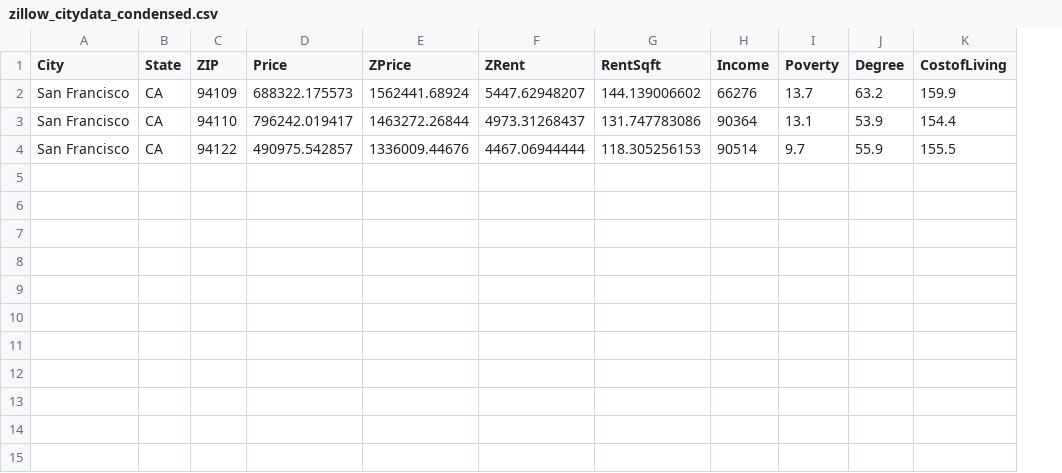
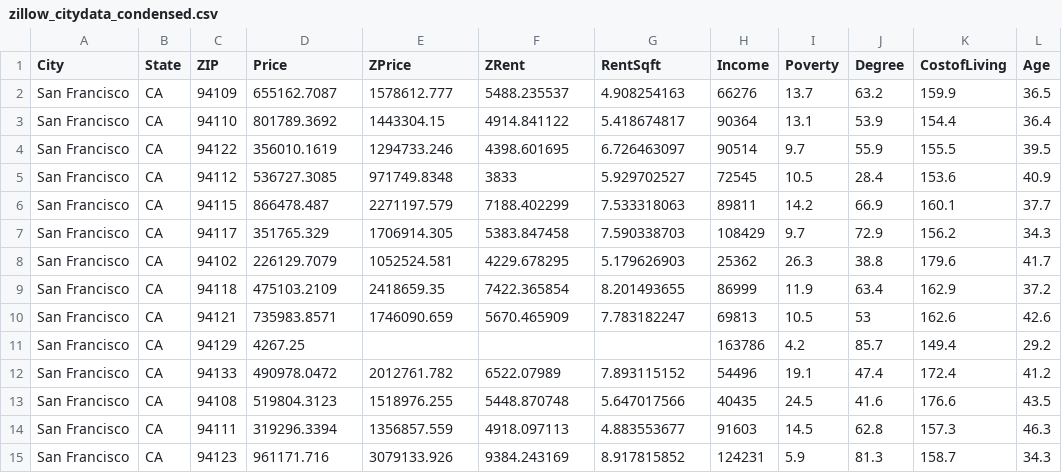
Before and after one commit to cmchu/SFpal, a CSV file: data/raw_data/zillow_citydata_condensed.csv, drawn as a sheet; the diff names each change by its address in the sheet, - before the commit and + after, or states it on an @@ line.

Commit message:
update zillow and city data

```diff
--- a/data/raw_data/zillow_citydata_condensed.csv
+++ b/data/raw_data/zillow_citydata_condensed.csv
+column L (Age), rows 2-4: 36.5 | 36.4 | 39.5
-D2 (Price): 688322.175573
+D2 (Price): 655162.7087
-E2 (ZPrice): 1562441.68924
+E2 (ZPrice): 1578612.777
-F2 (ZRent): 5447.62948207
+F2 (ZRent): 5488.235537
-G2 (RentSqft): 144.139006602
+G2 (RentSqft): 4.908254163
-D3 (Price): 796242.019417
+D3 (Price): 801789.3692
-E3 (ZPrice): 1463272.26844
+E3 (ZPrice): 1443304.15
-F3 (ZRent): 4973.31268437
+F3 (ZRent): 4914.841122
-G3 (RentSqft): 131.747783086
+G3 (RentSqft): 5.418674817
-D4 (Price): 490975.542857
+D4 (Price): 356010.1619
-E4 (ZPrice): 1336009.44676
+E4 (ZPrice): 1294733.246
-F4 (ZRent): 4467.06944444
+F4 (ZRent): 4398.601695
-G4 (RentSqft): 118.305256153
+G4 (RentSqft): 6.726463097
+row 5: San Francisco | CA | 94112 | 536727.3085 | 971749.8348 | 3833 | 5.929702527 | 72545 | 10.5 | 28.4 | 153.6 | 40.9
+row 6: San Francisco | CA | 94115 | 866478.487 | 2271197.579 | 7188.402299 | 7.533318063 | 89811 | 14.2 | 66.9 | 160.1 | 37.7
+row 7: San Francisco | CA | 94117 | 351765.329 | 1706914.305 | 5383.847458 | 7.590338703 | 108429 | 9.7 | 72.9 | 156.2 | 34.3
+row 8: San Francisco | CA | 94102 | 226129.7079 | 1052524.581 | 4229.678295 | 5.179626903 | 25362 | 26.3 | 38.8 | 179.6 | 41.7
+row 9: San Francisco | CA | 94118 | 475103.2109 | 2418659.35 | 7422.365854 | 8.201493655 | 86999 | 11.9 | 63.4 | 162.9 | 37.2
+row 10: San Francisco | CA | 94121 | 735983.8571 | 1746090.659 | 5670.465909 | 7.783182247 | 69813 | 10.5 | 53 | 162.6 | 42.6
+row 11: San Francisco | CA | 94129 | 4267.25 |  |  |  | 163786 | 4.2 | 85.7 | 149.4 | 29.2
+row 12: San Francisco | CA | 94133 | 490978.0472 | 2012761.782 | 6522.07989 | 7.893115152 | 54496 | 19.1 | 47.4 | 172.4 | 41.2
+row 13: San Francisco | CA | 94108 | 519804.3123 | 1518976.255 | 5448.870748 | 5.647017566 | 40435 | 24.5 | 41.6 | 176.6 | 43.5
+row 14: San Francisco | CA | 94111 | 319296.3394 | 1356857.559 | 4918.097113 | 4.883553677 | 91603 | 14.5 | 62.8 | 157.3 | 46.3
+row 15: San Francisco | CA | 94123 | 961171.716 | 3079133.926 | 9384.243169 | 8.917815852 | 124231 | 5.9 | 81.3 | 158.7 | 34.3
```
Also changed, not shown: 1 other file.
